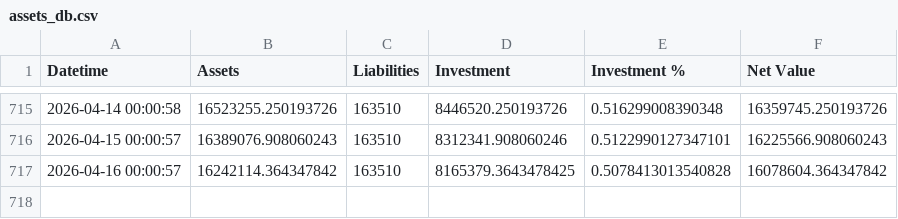
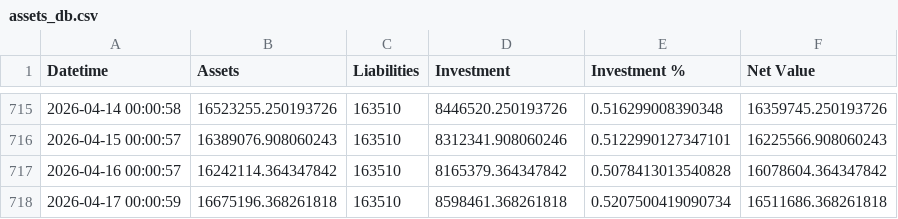
Before and after one commit to hangeng/balance_sheet_repo, a CSV file: assets_db.csv, drawn as a sheet; only a part is shown, gaps mark what is left out.

```diff
--- a/assets_db.csv
+++ b/assets_db.csv
@@ -716,2 +716,3 @@ Datetime,Assets,Liabilities,Investment,Investment %,Net Value
 2026-04-15 00:00:57,16389076.908060243,163510,8312341.908060246,0.5122990127347101,16225566.908060243
-2026-04-16 00:00:57,16242114.364347842,163510,8165379.3643478425,0.5078413013540828,16078604.364347842
+2026-04-16 00:00:57,16242114.364347842,163510,8165379.364347842,0.5078413013540828,16078604.364347842
+2026-04-17 00:00:59,16675196.368261818,163510,8598461.368261818,0.5207500419090734,16511686.368261818
```
Also changed, not shown: balancesheet.csv, 2 other files.
